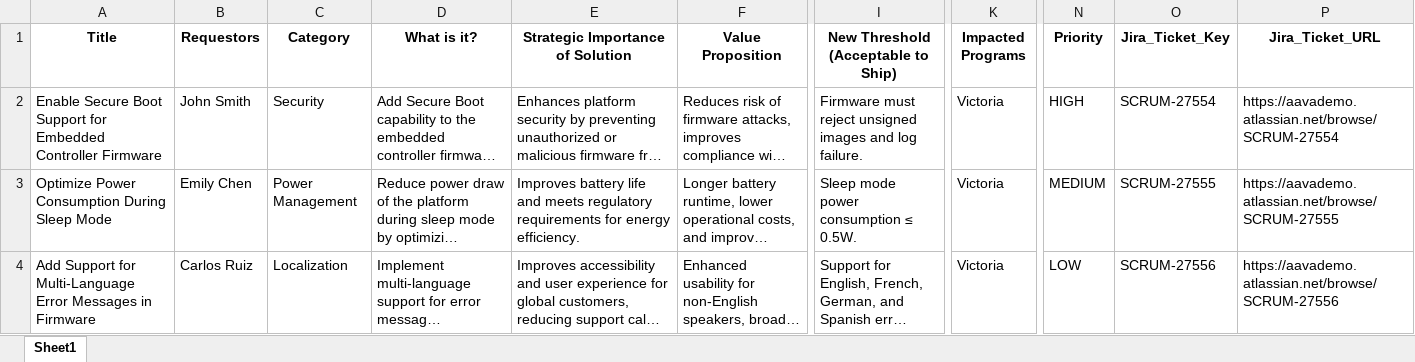
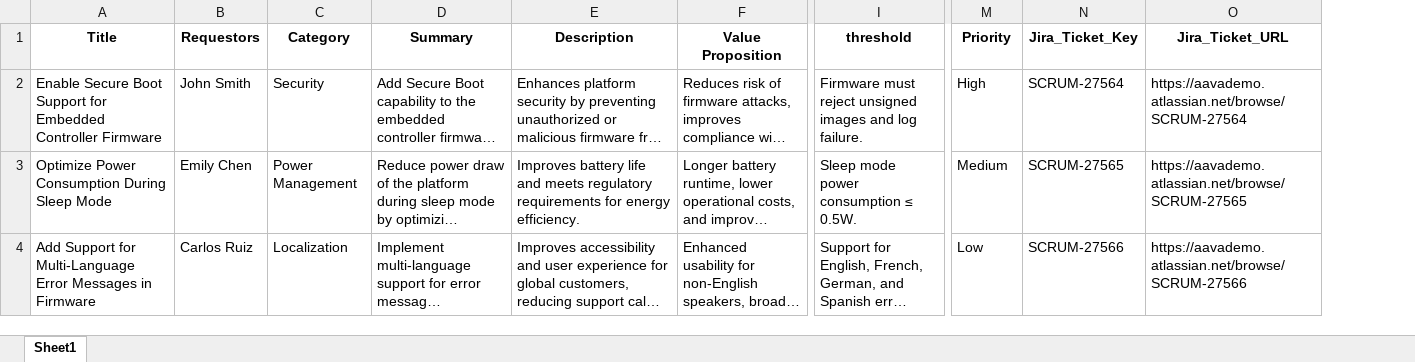
Before and after one commit to vijayasaradhi95/AAVA-HPPRINT, an Excel workbook: jira/jiraTickets.xlsx, sheet Sheet1, drawn as a sheet; only a part is shown, gaps mark what is left out; long unchanged cells end in …; values as stored, in another font and other column widths than the file's, no borders; removed rows and columns are numbered as before the commit, all else as after; the diff names each change by its address in the sheet, - before the commit and + after, or states it on an @@ line.

Commit message:
Update jira/jiraTickets.xlsx

```diff
--- a/jira/jiraTickets.xlsx (sheet Sheet1)
+++ b/jira/jiraTickets.xlsx (sheet Sheet1)
-column K (Impacted Programs), rows 2-4: all Victoria
-D1: What is it?
+D1: Summary
-E1: Strategic Importance of Solution
+E1: Description
-I1: New Threshold (Acceptable to Ship)
+I1: threshold
-M2 (Priority): HIGH
+M2 (Priority): High
-N2 (Jira_Ticket_Key): SCRUM-27554
+N2 (Jira_Ticket_Key): SCRUM-27564
-O2 (Jira_Ticket_URL): https://aavademo.atlassian.net/browse/SCRUM-27554
+O2 (Jira_Ticket_URL): https://aavademo.atlassian.net/browse/SCRUM-27564
-M3 (Priority): MEDIUM
+M3 (Priority): Medium
-N3 (Jira_Ticket_Key): SCRUM-27555
+N3 (Jira_Ticket_Key): SCRUM-27565
-O3 (Jira_Ticket_URL): https://aavademo.atlassian.net/browse/SCRUM-27555
+O3 (Jira_Ticket_URL): https://aavademo.atlassian.net/browse/SCRUM-27565
-M4 (Priority): LOW
+M4 (Priority): Low
-N4 (Jira_Ticket_Key): SCRUM-27556
+N4 (Jira_Ticket_Key): SCRUM-27566
-O4 (Jira_Ticket_URL): https://aavademo.atlassian.net/browse/SCRUM-27556
+O4 (Jira_Ticket_URL): https://aavademo.atlassian.net/browse/SCRUM-27566
```
